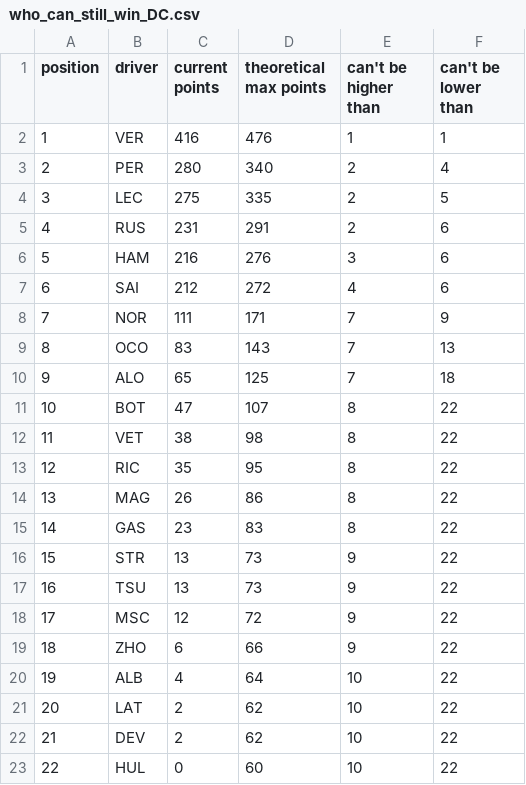
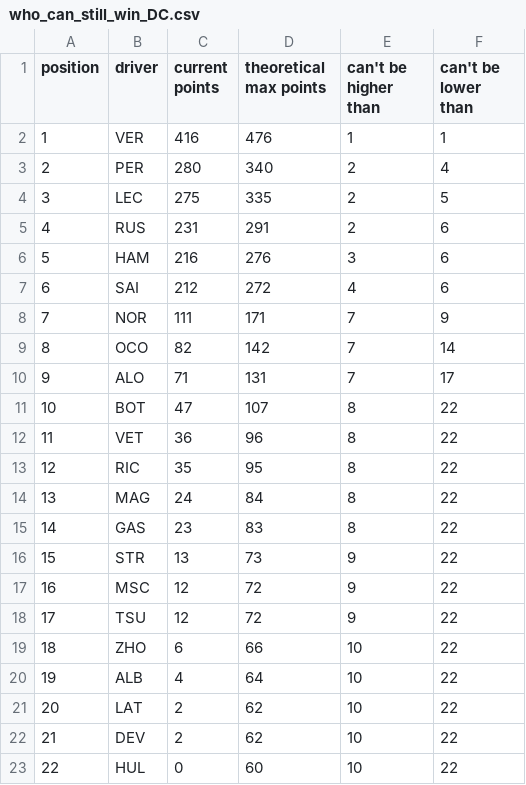
Before and after one commit to yoannbtn/yoannbtn.github.io, a CSV file: output/2022-10-30_Mexico_City_Grand_Prix/who_can_still_win_DC.csv, drawn as a sheet.

Commit message:
Mexico City GP alonso us fix

```diff
--- a/output/2022-10-30_Mexico_City_Grand_Prix/who_can_still_win_DC.csv
+++ b/output/2022-10-30_Mexico_City_Grand_Prix/who_can_still_win_DC.csv
@@ -8,13 +8,13 @@ position,driver,current points,theoretical max points,can't be higher than,can't
 7,NOR,111,171,7,9
-8,OCO,83,143,7,13
-9,ALO,65,125,7,18
+8,OCO,82,142,7,14
+9,ALO,71,131,7,17
 10,BOT,47,107,8,22
-11,VET,38,98,8,22
+11,VET,36,96,8,22
 12,RIC,35,95,8,22
-13,MAG,26,86,8,22
+13,MAG,24,84,8,22
 14,GAS,23,83,8,22
 15,STR,13,73,9,22
-16,TSU,13,73,9,22
-17,MSC,12,72,9,22
-18,ZHO,6,66,9,22
+16,MSC,12,72,9,22
+17,TSU,12,72,9,22
+18,ZHO,6,66,10,22
 19,ALB,4,64,10,22
```
Also changed, not shown: output/2022-10-30_Mexico_City_Grand_Prix/who_can_still_win_CC.csv, 6 other files.
